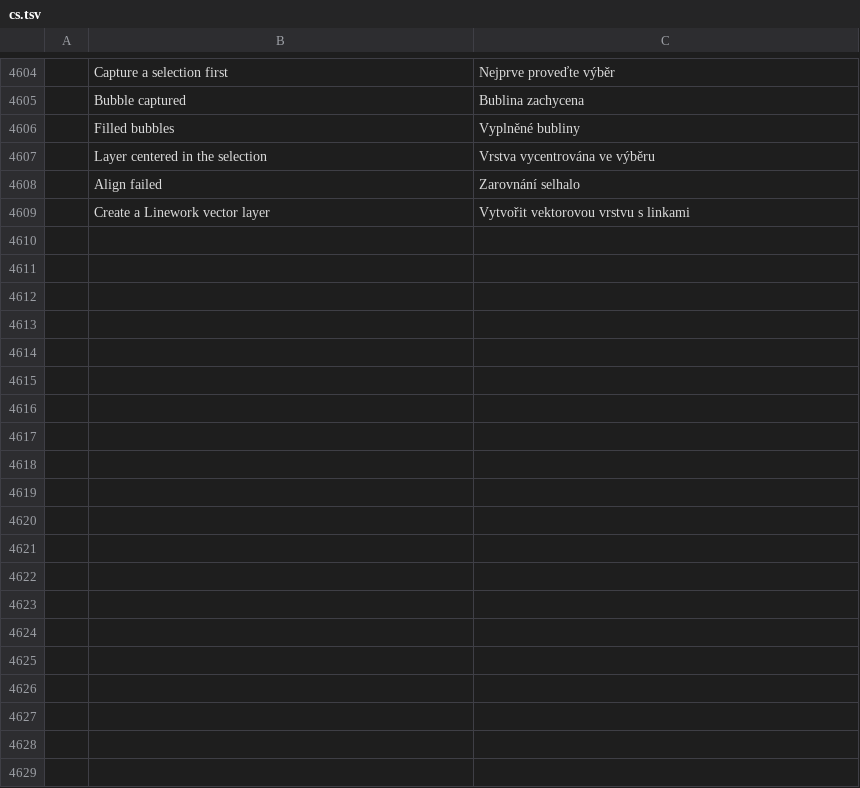
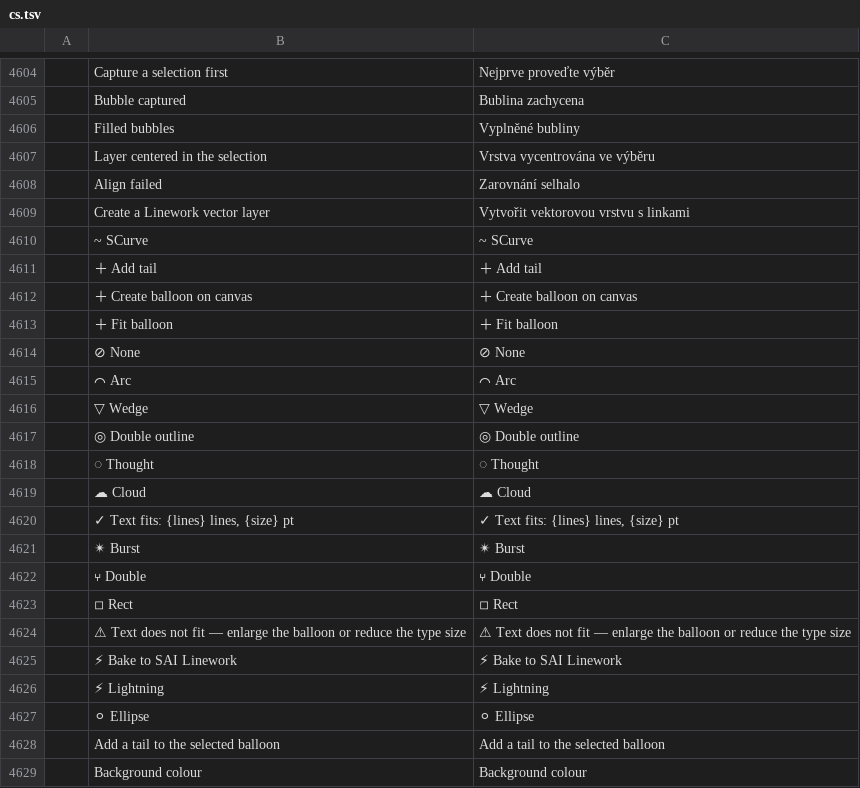
Before and after one commit to nnmgrp/photocraft, a TSV file: crates/ui-egui/src/i18n/cs.tsv, drawn as a sheet; only a part is shown, gaps mark what is left out; the diff covers the shown part only; the diff names each change by its address in the sheet, - before the commit and + after, or states it on an @@ line.

```diff
--- a/crates/ui-egui/src/i18n/cs.tsv
+++ b/crates/ui-egui/src/i18n/cs.tsv
+row 4610:  | ~ SCurve | ~ SCurve
+row 4611:  | ＋ Add tail | ＋ Add tail
+row 4612:  | ＋ Create balloon on canvas | ＋ Create balloon on canvas
+row 4613:  | ＋ Fit balloon | ＋ Fit balloon
+row 4614:  | ⊘ None | ⊘ None
+row 4615:  | ⌒ Arc | ⌒ Arc
+row 4616:  | ▽ Wedge | ▽ Wedge
+row 4617:  | ◎ Double outline | ◎ Double outline
+row 4618:  | ◌ Thought | ◌ Thought
+row 4619:  | ☁ Cloud | ☁ Cloud
+row 4620:  | ✓ Text fits: {lines} lines, {size} pt | ✓ Text fits: {lines} lines, {size} pt
+row 4621:  | ✴ Burst | ✴ Burst
+row 4622:  | ⑂ Double | ⑂ Double
+row 4623:  | ◽ Rect | ◽ Rect
+row 4624:  | ⚠ Text does not fit — enlarge the balloon or reduce the type size | ⚠ Text does not fit — enlarge the balloon or reduce the type size
+row 4625:  | ⚡ Bake to SAI Linework | ⚡ Bake to SAI Linework
+row 4626:  | ⚡ Lightning | ⚡ Lightning
+row 4627:  | ⚪ Ellipse | ⚪ Ellipse
+row 4628:  | Add a tail to the selected balloon | Add a tail to the selected balloon
+row 4629:  | Background colour | Background colour
```
Also changed, not shown: 39 added rows elsewhere in this file, crates/ui-egui/src/i18n/de.tsv, crates/ui-egui/src/i18n/el.tsv, 25 other files.
